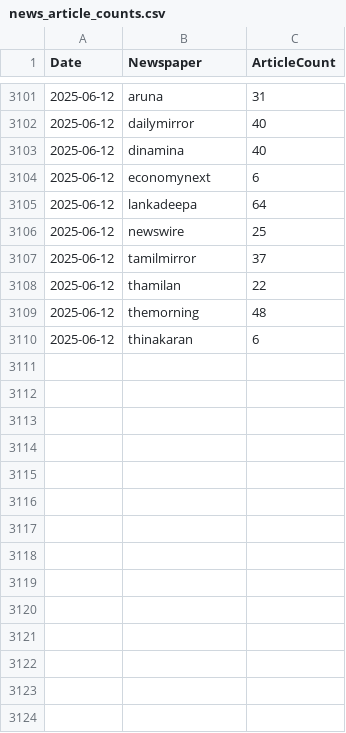
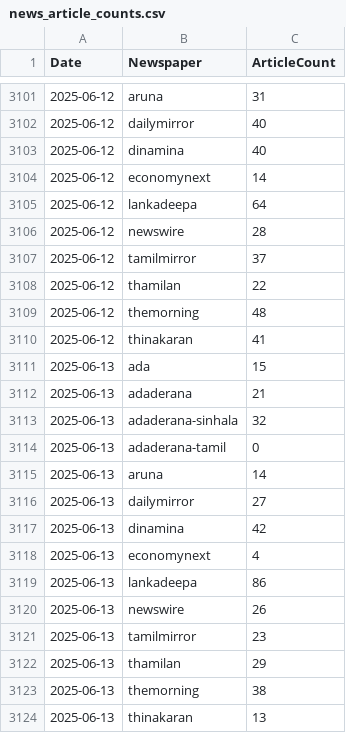
Before and after one commit to itscharukadeshan/sl_news_archive_data, a CSV file: archive/news_article_counts.csv, drawn as a sheet; only a part is shown, gaps mark what is left out.

Commit message:
feat✨: Add articles at 2025-06-13-16-34

```diff
--- a/archive/news_article_counts.csv
+++ b/archive/news_article_counts.csv
@@ -3103,5 +3103,5 @@ Date,Newspaper,ArticleCount
 2025-06-12,dinamina,40
-2025-06-12,economynext,6
+2025-06-12,economynext,14
 2025-06-12,lankadeepa,64
-2025-06-12,newswire,25
+2025-06-12,newswire,28
 2025-06-12,tamilmirror,37
@@ -3109,2 +3109,16 @@ Date,Newspaper,ArticleCount
 2025-06-12,themorning,48
-2025-06-12,thinakaran,6
+2025-06-12,thinakaran,41
+2025-06-13,ada,15
+2025-06-13,adaderana,21
+2025-06-13,adaderana-sinhala,32
+2025-06-13,adaderana-tamil,0
+2025-06-13,aruna,14
+2025-06-13,dailymirror,27
+2025-06-13,dinamina,42
+2025-06-13,economynext,4
+2025-06-13,lankadeepa,86
+2025-06-13,newswire,26
+2025-06-13,tamilmirror,23
+2025-06-13,thamilan,29
+2025-06-13,themorning,38
+2025-06-13,thinakaran,13
```
Also changed, not shown: 52 other files.
